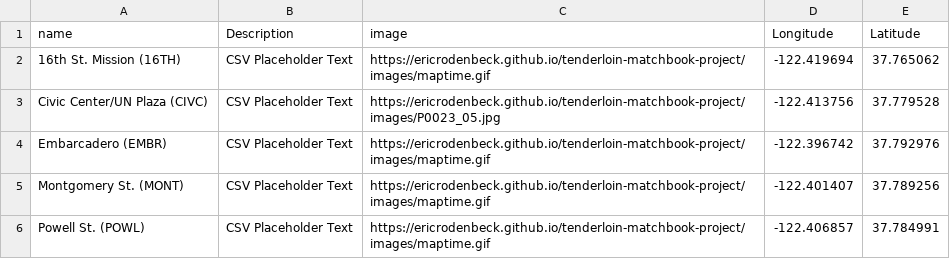
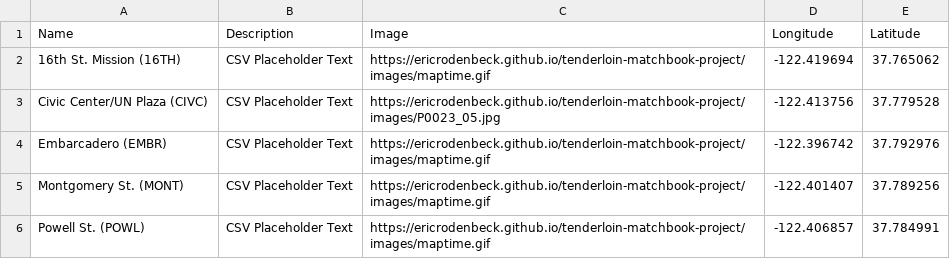
Before and after one commit to ericrodenbeck/tenderloin-matchbook-project, a CSV file: locations.csv, drawn as a sheet.

Commit message:
Capitalized all the columns

```diff
--- a/locations.csv
+++ b/locations.csv
@@ -1,2 +1,2 @@
-name,Description,image,Longitude,Latitude
+Name,Description,Image,Longitude,Latitude
 16th St. Mission (16TH),CSV Placeholder Text,https://ericrodenbeck.github.io/tenderloin-matchbook-project/images/maptime.gif,-122.419694,37.765062
```
